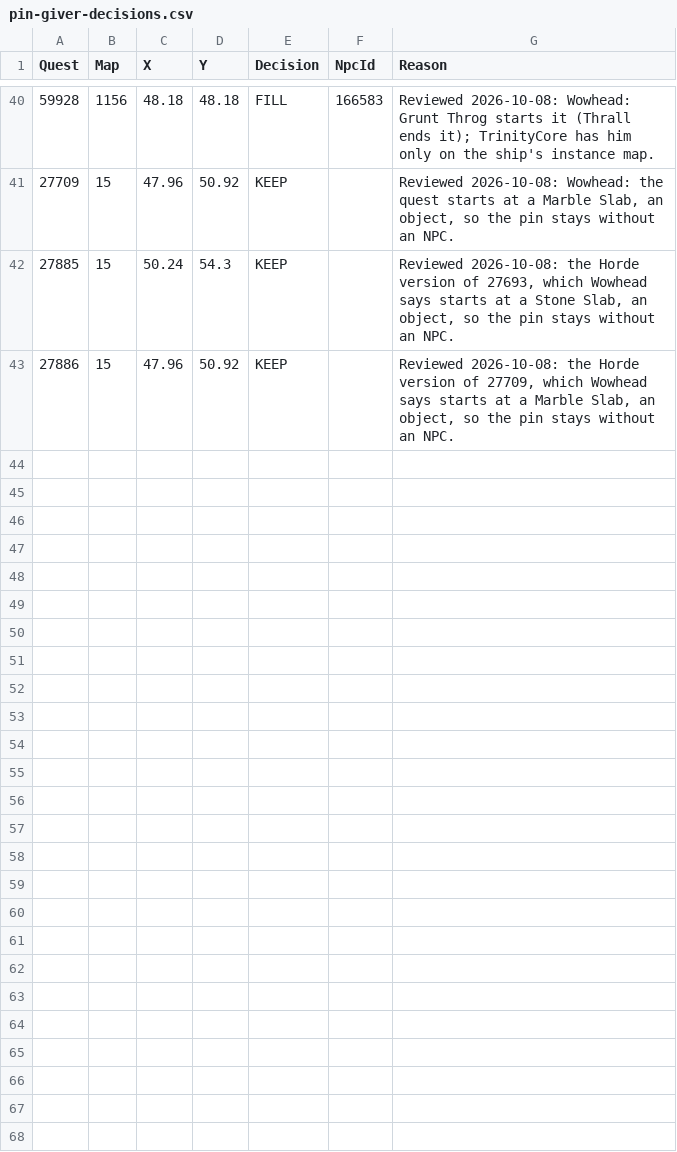
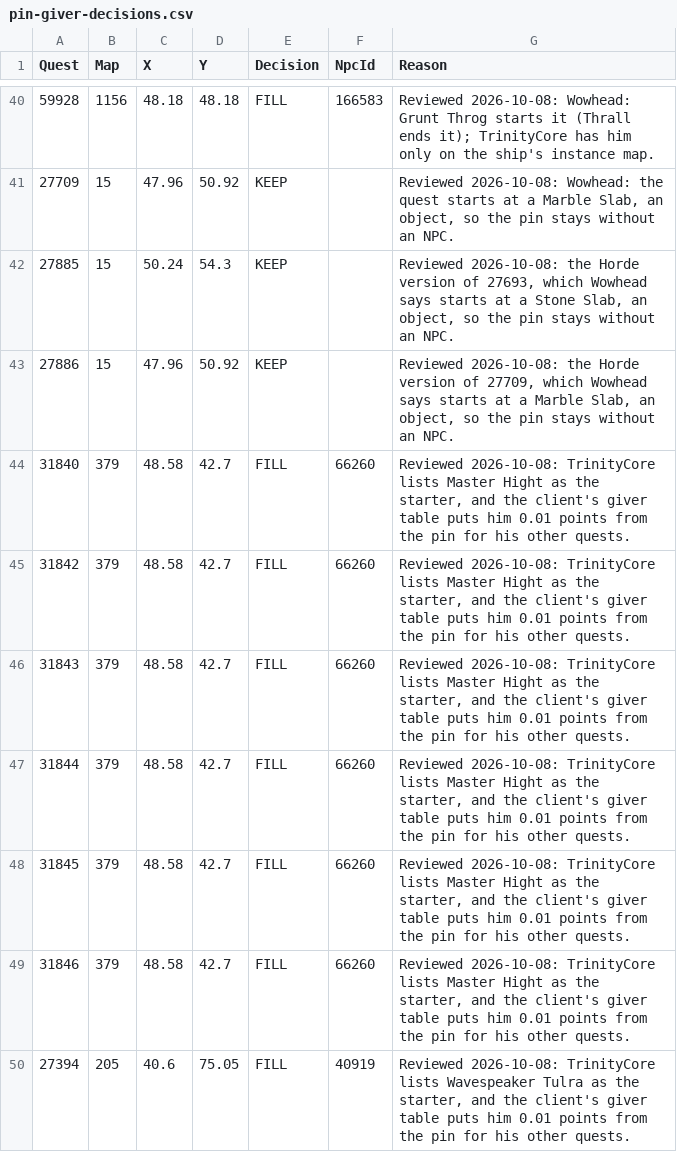
Before and after one commit to AlistairJM/QuestCompletist, a CSV file: docs/plans/pin-giver-decisions.csv, drawn as a sheet; only a part is shown, gaps mark what is left out.

```diff
--- a/docs/plans/pin-giver-decisions.csv
+++ b/docs/plans/pin-giver-decisions.csv
@@ -43 +43,8 @@
 "27886","15","47.96","50.92","KEEP","","Reviewed 2026-10-08: the Horde version of 27709, which Wowhead says starts at a Marble Slab, an object, so the pin stays without an NPC."
+"31840","379","48.58","42.7","FILL","66260","Reviewed 2026-10-08: TrinityCore lists Master Hight as the starter, and the client's giver table puts him 0.01 points from the pin for his other quests."
+"31842","379","48.58","42.7","FILL","66260","Reviewed 2026-10-08: TrinityCore lists Master Hight as the starter, and the client's giver table puts him 0.01 points from the pin for his other quests."
+"31843","379","48.58","42.7","FILL","66260","Reviewed 2026-10-08: TrinityCore lists Master Hight as the starter, and the client's giver table puts him 0.01 points from the pin for his other quests."
+"31844","379","48.58","42.7","FILL","66260","Reviewed 2026-10-08: TrinityCore lists Master Hight as the starter, and the client's giver table puts him 0.01 points from the pin for his other quests."
+"31845","379","48.58","42.7","FILL","66260","Reviewed 2026-10-08: TrinityCore lists Master Hight as the starter, and the client's giver table puts him 0.01 points from the pin for his other quests."
+"31846","379","48.58","42.7","FILL","66260","Reviewed 2026-10-08: TrinityCore lists Master Hight as the starter, and the client's giver table puts him 0.01 points from the pin for his other quests."
+"27394","205","40.6","75.05","FILL","40919","Reviewed 2026-10-08: TrinityCore lists Wavespeaker Tulra as the starter, and the client's giver table puts him 0.01 points from the pin for his other quests."
```
Also changed, not shown: 9 other files.
